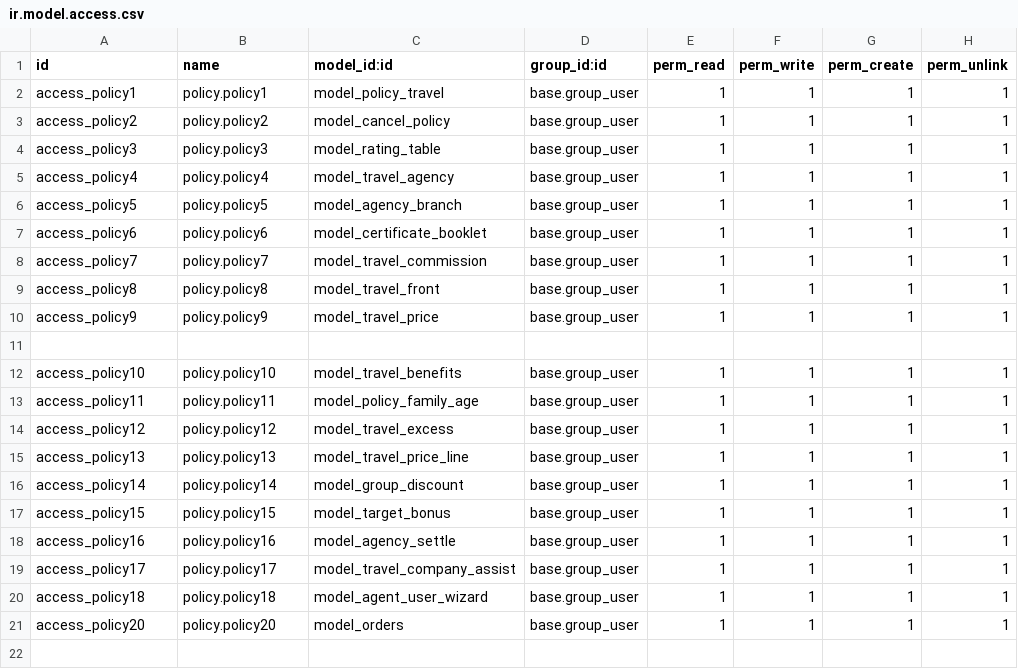
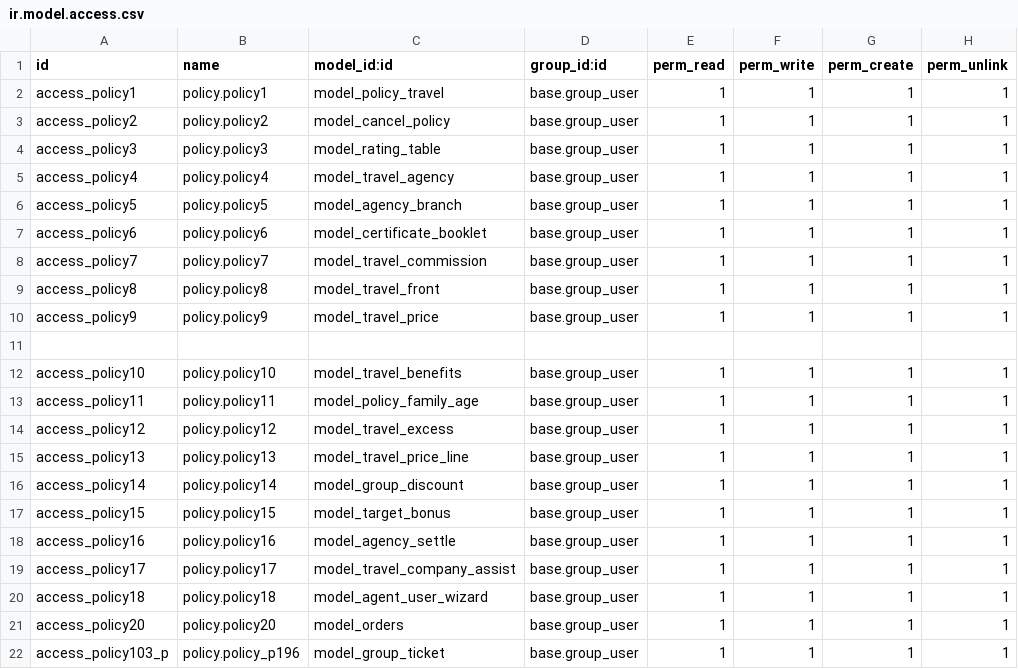
Before and after one commit to blackbelts/smart_travel_agency, a CSV file: security/ir.model.access.csv, drawn as a sheet; the diff names each change by its address in the sheet, - before the commit and + after, or states it on an @@ line.

```diff
--- a/security/ir.model.access.csv
+++ b/security/ir.model.access.csv
+row 22: access_policy103_p | policy.policy_p196 | model_group_ticket | base.group_user | 1 | 1 | 1 | 1
```
Also changed, not shown: 40 other files.
